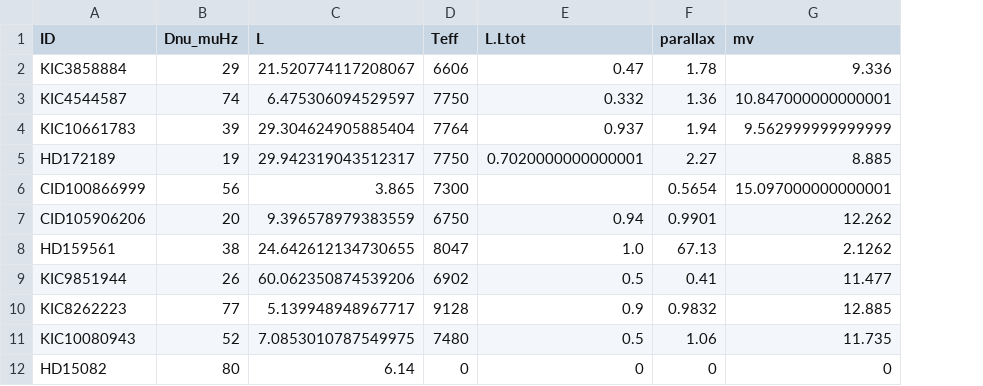
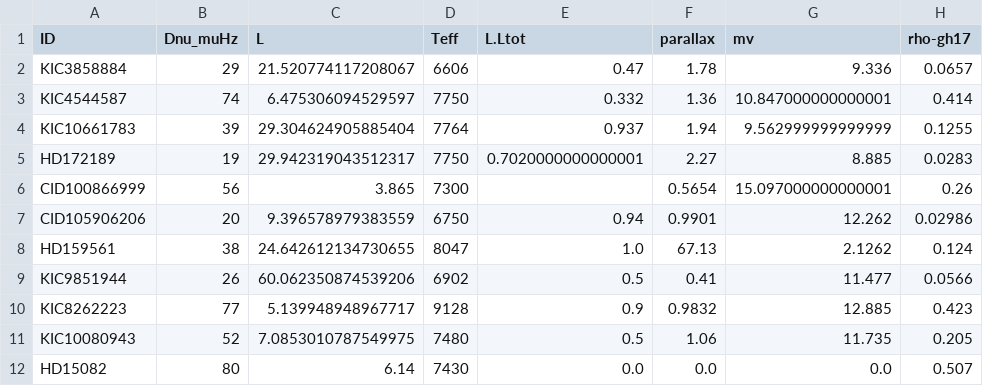
Before and after one commit to rmaestre/NN-Asteroseismology, a CSV file: astronn/data/deltascuti/binaries_obs.csv, drawn as a sheet; the diff names each change by its address in the sheet, - before the commit and + after, or states it on an @@ line.

```diff
--- a/astronn/data/deltascuti/binaries_obs.csv
+++ b/astronn/data/deltascuti/binaries_obs.csv
+column H (rho-gh17), rows 2-12: 0.0657 | 0.414 | 0.1255 | 0.0283 | 0.26 | 0.02986 | 0.124 | 0.0566 | 0.423 | 0.205 | 0.507
-D12 (Teff): 0
+D12 (Teff): 7430
-E12 (L.Ltot): 0
+E12 (L.Ltot): 0.0
-F12 (parallax): 0
+F12 (parallax): 0.0
-G12 (mv): 0
+G12 (mv): 0.0
```
Also changed, not shown: 5 other files.
